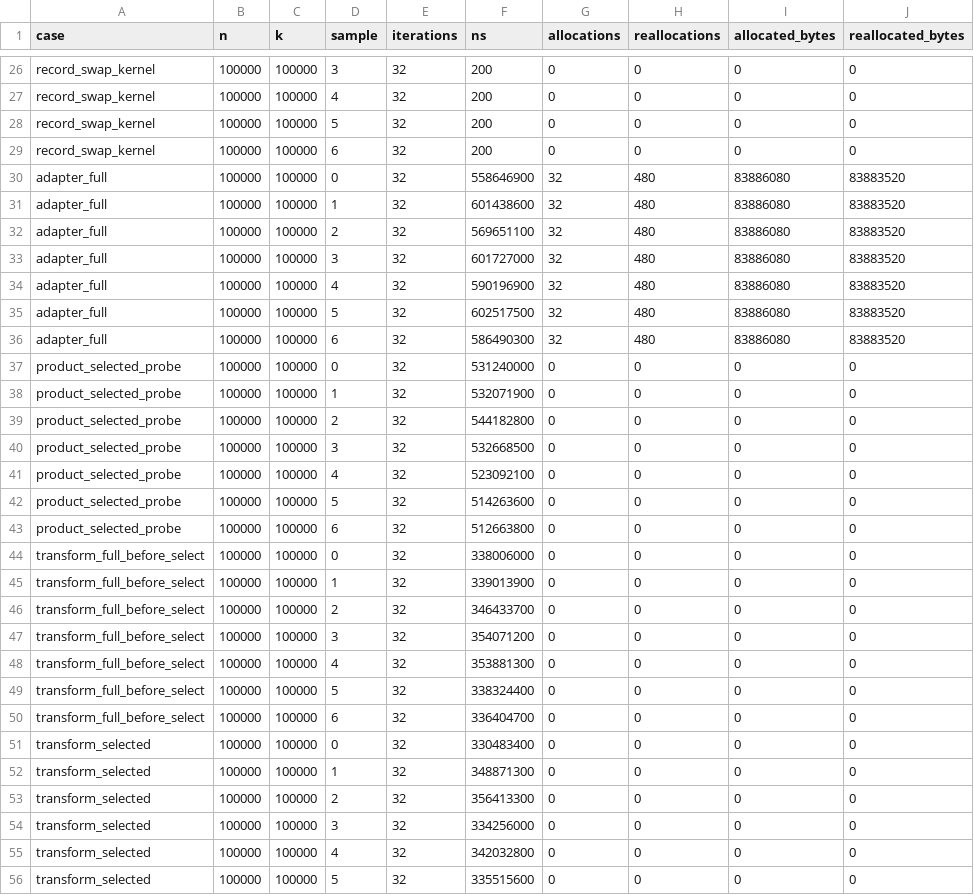
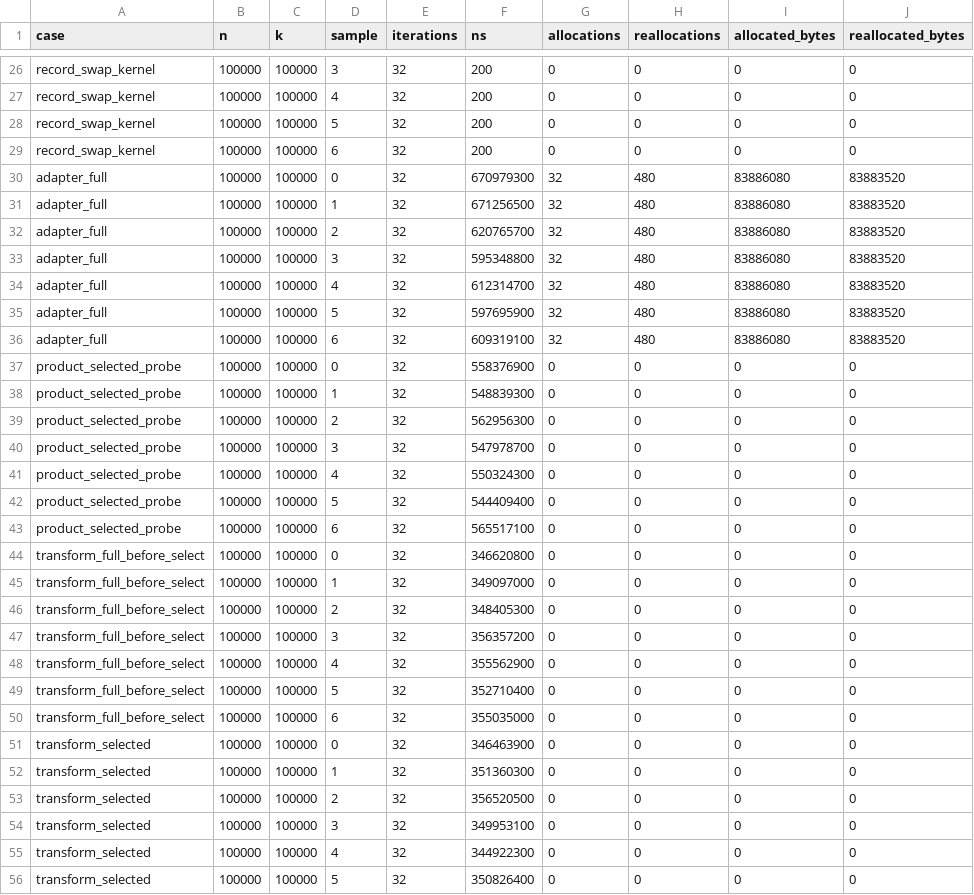
Before and after one commit to illusion-tech/laneflow, a CSV file: research/issue-681-pose-extraction/evidence/allocation-100000.csv, drawn as a sheet; only a part is shown, gaps mark what is left out; the diff covers the shown part only.

```diff
--- a/research/issue-681-pose-extraction/evidence/allocation-100000.csv
+++ b/research/issue-681-pose-extraction/evidence/allocation-100000.csv
@@ -29,28 +29,28 @@ record_swap_kernel,100000,100000,5,32,200,0,0,0,0
 record_swap_kernel,100000,100000,6,32,200,0,0,0,0
-adapter_full,100000,100000,0,32,558646900,32,480,83886080,83883520
-adapter_full,100000,100000,1,32,601438600,32,480,83886080,83883520
-adapter_full,100000,100000,2,32,569651100,32,480,83886080,83883520
-adapter_full,100000,100000,3,32,601727000,32,480,83886080,83883520
-adapter_full,100000,100000,4,32,590196900,32,480,83886080,83883520
-adapter_full,100000,100000,5,32,602517500,32,480,83886080,83883520
-adapter_full,100000,100000,6,32,586490300,32,480,83886080,83883520
-product_selected_probe,100000,100000,0,32,531240000,0,0,0,0
-product_selected_probe,100000,100000,1,32,532071900,0,0,0,0
-product_selected_probe,100000,100000,2,32,544182800,0,0,0,0
-product_selected_probe,100000,100000,3,32,532668500,0,0,0,0
-product_selected_probe,100000,100000,4,32,523092100,0,0,0,0
-product_selected_probe,100000,100000,5,32,514263600,0,0,0,0
-product_selected_probe,100000,100000,6,32,512663800,0,0,0,0
-transform_full_before_select,100000,100000,0,32,338006000,0,0,0,0
-transform_full_before_select,100000,100000,1,32,339013900,0,0,0,0
-transform_full_before_select,100000,100000,2,32,346433700,0,0,0,0
-transform_full_before_select,100000,100000,3,32,354071200,0,0,0,0
-transform_full_before_select,100000,100000,4,32,353881300,0,0,0,0
-transform_full_before_select,100000,100000,5,32,338324400,0,0,0,0
-transform_full_before_select,100000,100000,6,32,336404700,0,0,0,0
-transform_selected,100000,100000,0,32,330483400,0,0,0,0
-transform_selected,100000,100000,1,32,348871300,0,0,0,0
-transform_selected,100000,100000,2,32,356413300,0,0,0,0
-transform_selected,100000,100000,3,32,334256000,0,0,0,0
-transform_selected,100000,100000,4,32,342032800,0,0,0,0
-transform_selected,100000,100000,5,32,335515600,0,0,0,0
+adapter_full,100000,100000,0,32,670979300,32,480,83886080,83883520
+adapter_full,100000,100000,1,32,671256500,32,480,83886080,83883520
+adapter_full,100000,100000,2,32,620765700,32,480,83886080,83883520
+adapter_full,100000,100000,3,32,595348800,32,480,83886080,83883520
+adapter_full,100000,100000,4,32,612314700,32,480,83886080,83883520
+adapter_full,100000,100000,5,32,597695900,32,480,83886080,83883520
+adapter_full,100000,100000,6,32,609319100,32,480,83886080,83883520
+product_selected_probe,100000,100000,0,32,558376900,0,0,0,0
+product_selected_probe,100000,100000,1,32,548839300,0,0,0,0
+product_selected_probe,100000,100000,2,32,562956300,0,0,0,0
+product_selected_probe,100000,100000,3,32,547978700,0,0,0,0
+product_selected_probe,100000,100000,4,32,550324300,0,0,0,0
+product_selected_probe,100000,100000,5,32,544409400,0,0,0,0
+product_selected_probe,100000,100000,6,32,565517100,0,0,0,0
+transform_full_before_select,100000,100000,0,32,346620800,0,0,0,0
+transform_full_before_select,100000,100000,1,32,349097000,0,0,0,0
+transform_full_before_select,100000,100000,2,32,348405300,0,0,0,0
+transform_full_before_select,100000,100000,3,32,356357200,0,0,0,0
+transform_full_before_select,100000,100000,4,32,355562900,0,0,0,0
+transform_full_before_select,100000,100000,5,32,352710400,0,0,0,0
+transform_full_before_select,100000,100000,6,32,355035000,0,0,0,0
+transform_selected,100000,100000,0,32,346463900,0,0,0,0
+transform_selected,100000,100000,1,32,351360300,0,0,0,0
+transform_selected,100000,100000,2,32,356520500,0,0,0,0
+transform_selected,100000,100000,3,32,349953100,0,0,0,0
+transform_selected,100000,100000,4,32,344922300,0,0,0,0
+transform_selected,100000,100000,5,32,350826400,0,0,0,0
```
Also changed, not shown: 142 edited cells elsewhere in this file, research/issue-681-pose-extraction/evidence/wall-2-10000.csv, research/issue-681-pose-extraction/evidence/wall-3-100000.csv, 8 other files.
